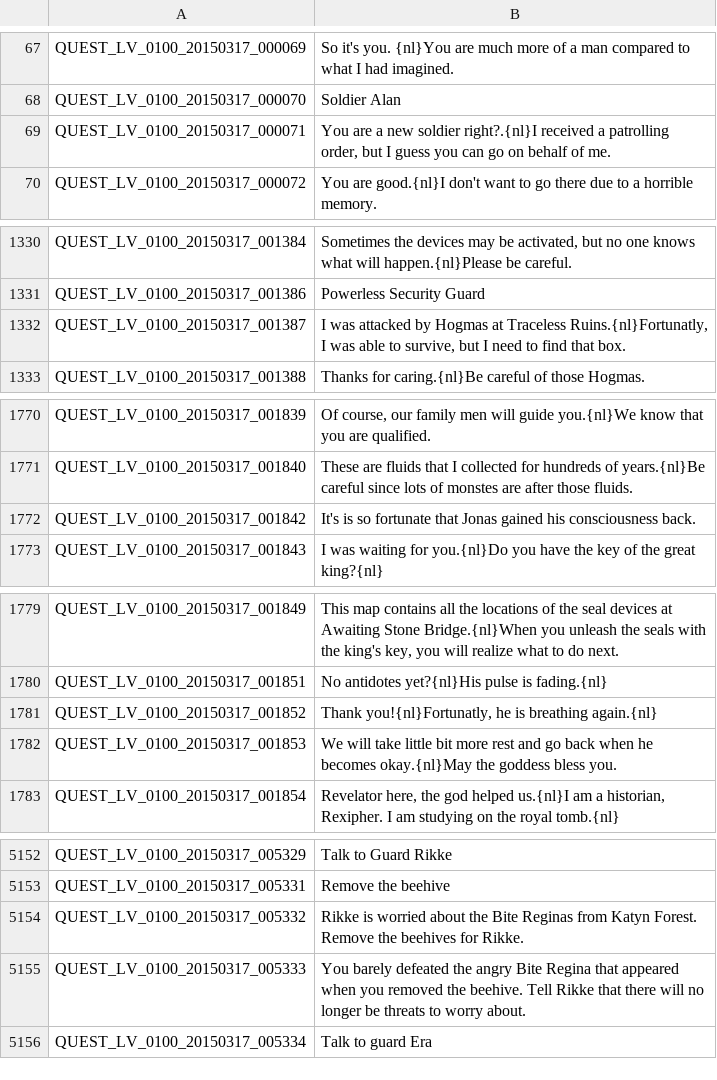
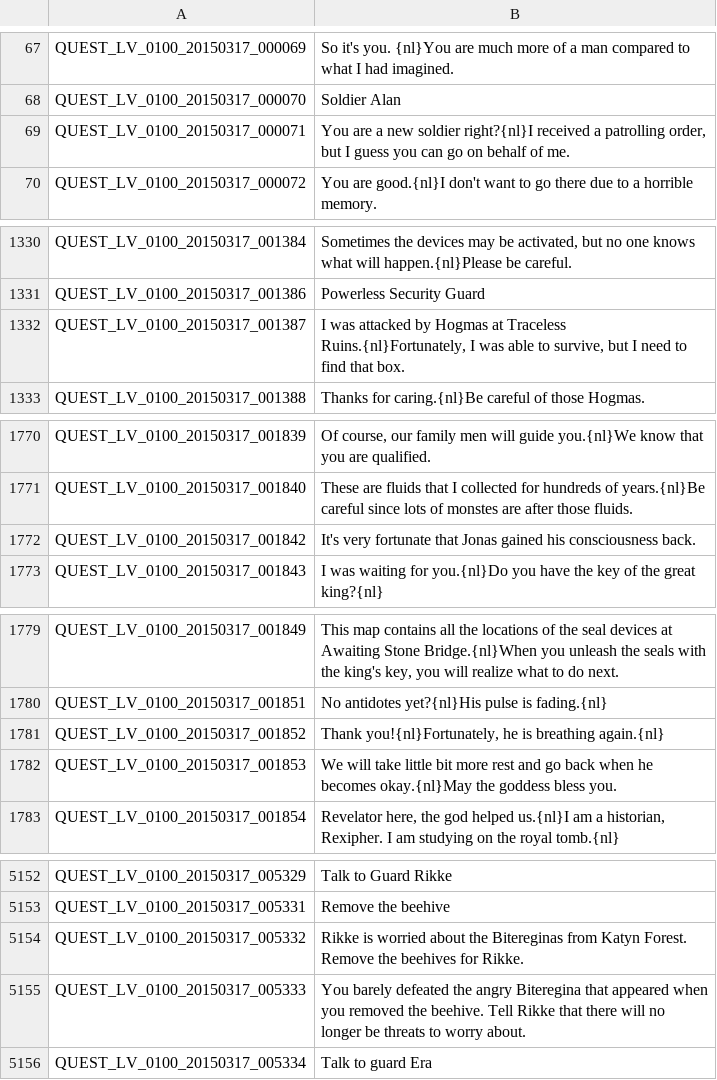
Before and after one commit to marikim/EnglishTranslation, a TSV file: QUEST_100_en.tsv, drawn as a sheet; only a part is shown, gaps mark what is left out; the diff covers the shown part only.

Commit message:
Update QUEST_100_en.tsv
Spelling and character names

```diff
--- a/QUEST_100_en.tsv
+++ b/QUEST_100_en.tsv
@@ -68,3 +68,3 @@ QUEST_LV_0100_20150317_000069	So it's you. {nl}You are much more of a man compar
 QUEST_LV_0100_20150317_000070	Soldier Alan
-QUEST_LV_0100_20150317_000071	You are a new soldier right?.{nl}I received a patrolling order, but I guess you can go on behalf of me.
+QUEST_LV_0100_20150317_000071	You are a new soldier right?{nl}I received a patrolling order, but I guess you can go on behalf of me.
 QUEST_LV_0100_20150317_000072	You are good.{nl}I don't want to go there due to a horrible memory.
@@ -1331,3 +1331,3 @@ QUEST_LV_0100_20150317_001384	Sometimes the devices may be activated, but no one
 QUEST_LV_0100_20150317_001386	Powerless Security Guard
-QUEST_LV_0100_20150317_001387	I was attacked by Hogmas at Traceless Ruins.{nl}Fortunatly, I was able to survive, but I need to find that box.
+QUEST_LV_0100_20150317_001387	I was attacked by Hogmas at Traceless Ruins.{nl}Fortunately, I was able to survive, but I need to find that box.
 QUEST_LV_0100_20150317_001388	Thanks for caring.{nl}Be careful of those Hogmas.
@@ -1771,3 +1771,3 @@ QUEST_LV_0100_20150317_001839	Of course, our family men will guide you.{nl}We kn
 QUEST_LV_0100_20150317_001840	These are fluids that I collected for hundreds of years.{nl}Be careful since lots of monstes are after those fluids.
-QUEST_LV_0100_20150317_001842	It's is so fortunate that Jonas gained his consciousness back.
+QUEST_LV_0100_20150317_001842	It's very fortunate that Jonas gained his consciousness back.
 QUEST_LV_0100_20150317_001843	I was waiting for you.{nl}Do you have the key of the great king?{nl}
@@ -1780,3 +1780,3 @@ QUEST_LV_0100_20150317_001849	This map contains all the locations of the seal de
 QUEST_LV_0100_20150317_001851	No antidotes yet?{nl}His pulse is fading.{nl}
-QUEST_LV_0100_20150317_001852	Thank you!{nl}Fortunatly, he is breathing again.{nl}
+QUEST_LV_0100_20150317_001852	Thank you!{nl}Fortunately, he is breathing again.{nl}
 QUEST_LV_0100_20150317_001853	We will take little bit more rest and go back when he becomes okay.{nl}May the goddess bless you.
@@ -5153,4 +5153,4 @@ QUEST_LV_0100_20150317_005329	Talk to Guard Rikke
 QUEST_LV_0100_20150317_005331	Remove the beehive
-QUEST_LV_0100_20150317_005332	Rikke is worried about the Bite Reginas from Katyn Forest. Remove the beehives for Rikke.
-QUEST_LV_0100_20150317_005333	You barely defeated the angry Bite Regina that appeared when you removed the beehive. Tell Rikke that there will no longer be threats to worry about.
+QUEST_LV_0100_20150317_005332	Rikke is worried about the Bitereginas from Katyn Forest. Remove the beehives for Rikke.
+QUEST_LV_0100_20150317_005333	You barely defeated the angry Biteregina that appeared when you removed the beehive. Tell Rikke that there will no longer be threats to worry about.
 QUEST_LV_0100_20150317_005334	Talk to guard Era
```
Also changed, not shown: 2 edited cells elsewhere in this file.
